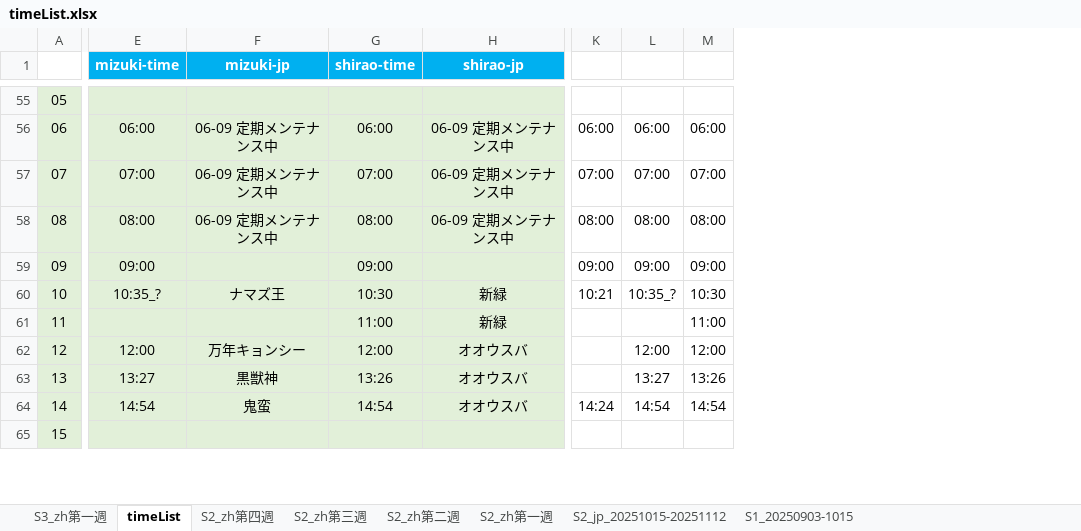
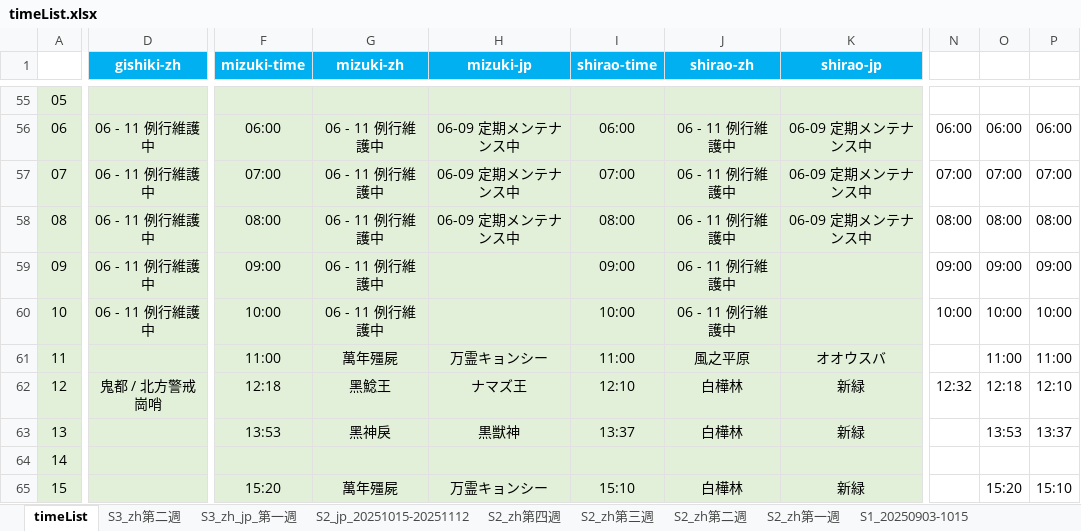
Before and after one commit to Mutsuki812/BnSNEOtimeList, an Excel workbook: files/timeList.xlsx, sheet timeList, drawn as a sheet; only a part is shown, gaps mark what is left out; values as stored, in another font and other column widths than the file's, no borders; conditional formats not drawn; removed rows and columns are numbered as before the commit, all else as after; the diff covers the shown part only; the diff names each change by its address in the sheet, - before the commit and + after, or states it on an @@ line.

Commit message:
update timeList

```diff
--- a/files/timeList.xlsx (sheet timeList)
+++ b/files/timeList.xlsx (sheet timeList)
-sheet tab: S3_zh第一週
+sheet tab: S3_zh_jp_第一週
+sheet tab: S3_zh第二週
@@ sheet tab order changed: timeList | S3_zh第二週 | S3_zh_jp_第一週 | S2_jp_20251015-20251112 | S2_zh第四週 | S2_zh第三週 | S2_zh第二週 | S2_zh第一週 | S1_20250903-1015 @@
+column D (gishiki-zh), rows 56-62: 06 - 11 例行維護中 | 06 - 11 例行維護中 | 06 - 11 例行維護中 | 06 - 11 例行維護中 | 06 - 11 例行維護中 |  | 鬼都 / 北方警戒崗哨
+column G (mizuki-zh), rows 56-65: 06 - 11 例行維護中 | 06 - 11 例行維護中 | 06 - 11 例行維護中 | 06 - 11 例行維護中 | 06 - 11 例行維護中 | 萬年殭屍 | 黑鯰王 | 黑神戾 |  | 萬年殭屍
+column J (shirao-zh), rows 56-65: 06 - 11 例行維護中 | 06 - 11 例行維護中 | 06 - 11 例行維護中 | 06 - 11 例行維護中 | 06 - 11 例行維護中 | 風之平原 | 白樺林 | 白樺林 |  | 白樺林
-column K, rows 56-64: 06:00 | 07:00 | 08:00 | 09:00 | 10:21 |  |  |  | 14:24
-column L, rows 56-64: 06:00 | 07:00 | 08:00 | 09:00 | 10:35_? |  | 12:00 | 13:27 | 14:54
-column M, rows 56-64: 06:00 | 07:00 | 08:00 | 09:00 | 10:30 | 11:00 | 12:00 | 13:26 | 14:54
+column N, rows 56-62: 06:00 | 07:00 | 08:00 | 09:00 | 10:00 |  | 12:32
+column O, rows 56-65: 06:00 | 07:00 | 08:00 | 09:00 | 10:00 | 11:00 | 12:18 | 13:53 |  | 15:20
+column P, rows 56-65: 06:00 | 07:00 | 08:00 | 09:00 | 10:00 | 11:00 | 12:10 | 13:37 |  | 15:10
-F60 (mizuki-time): 10:35_?
+F60 (mizuki-time): 10:00
-H60 (mizuki-jp): ナマズ王
+H60 (mizuki-jp): (empty)
-I60 (shirao-time): 10:30
+I60 (shirao-time): 10:00
-K60 (shirao-jp): 新緑
+K60 (shirao-jp): (empty)
-F61 (mizuki-time): (empty)
+F61 (mizuki-time): 11:00
-H61 (mizuki-jp): (empty)
+H61 (mizuki-jp): 万霊キョンシー
-K61 (shirao-jp): 新緑
+K61 (shirao-jp): オオウスバ
-F62 (mizuki-time): 12:00
+F62 (mizuki-time): 12:18
-H62 (mizuki-jp): 万年キョンシー
+H62 (mizuki-jp): ナマズ王
-I62 (shirao-time): 12:00
+I62 (shirao-time): 12:10
-K62:K63 (shirao-jp): オオウスバ
+K62:K63 (shirao-jp): 新緑
-F63 (mizuki-time): 13:27
+F63 (mizuki-time): 13:53
-I63 (shirao-time): 13:26
+I63 (shirao-time): 13:37
-F64 (mizuki-time): 14:54
+F64 (mizuki-time): (empty)
-H64 (mizuki-jp): 鬼蛮
+H64 (mizuki-jp): (empty)
-I64 (shirao-time): 14:54
+I64 (shirao-time): (empty)
-K64 (shirao-jp): オオウスバ
+K64 (shirao-jp): (empty)
-F65 (mizuki-time): (empty)
+F65 (mizuki-time): 15:20
-H65 (mizuki-jp): (empty)
+H65 (mizuki-jp): 万霊キョンシー
-I65 (shirao-time): (empty)
+I65 (shirao-time): 15:10
-K65 (shirao-jp): (empty)
+K65 (shirao-jp): 新緑
```
Also changed, not shown: 620 edited cells elsewhere in this sheet, sheet S3_zh_jp_第一週.
